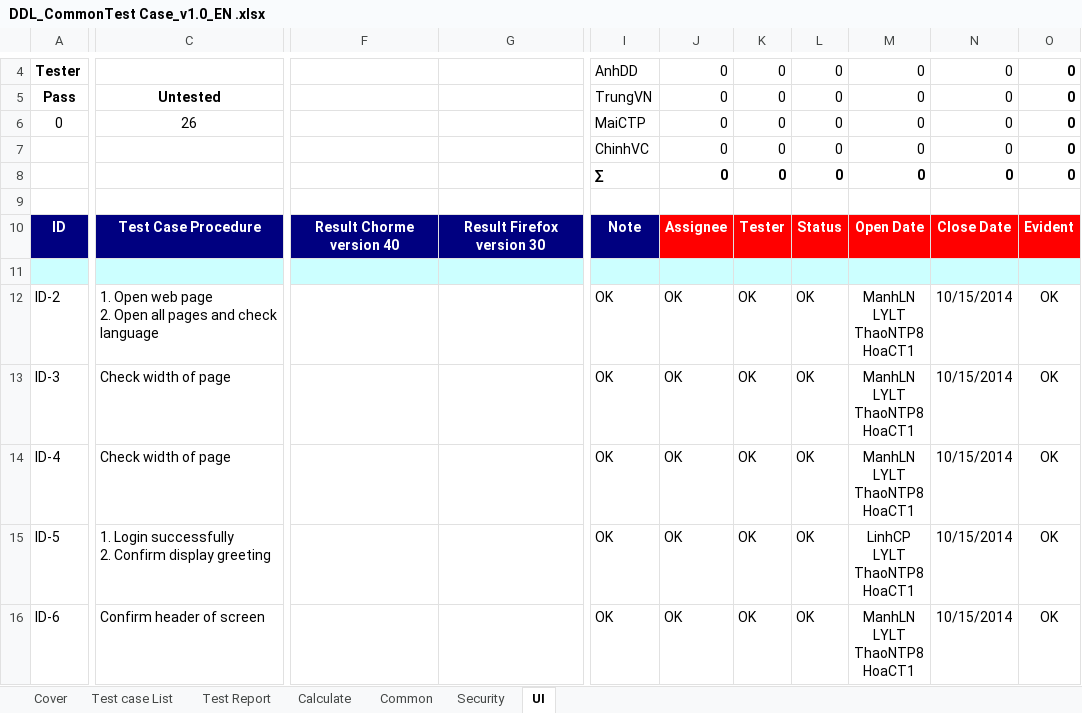
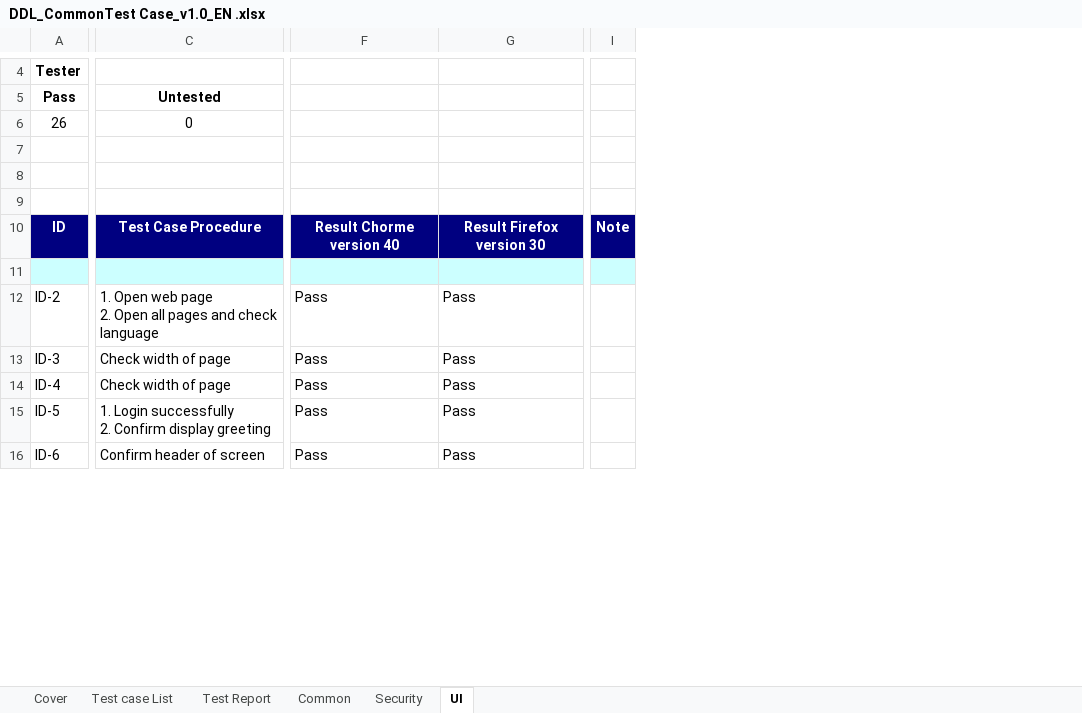
Before and after one commit to sangnvus/2015FALLJS01, an Excel workbook: WIP/Documents/Report 5/Test Result/DDL_CommonTest Case_v1.0_EN .xlsx, sheet UI, drawn as a sheet; only a part is shown, gaps mark what is left out; values as stored, in another font and other column widths than the file's, no borders; removed rows and columns are numbered as before the commit, all else as after; rows hold the shown columns only; ↵ is a line break in a cell; the diff covers the shown part only; the diff names each change by its address in the sheet, - before the commit and + after, or states it on an @@ line.

```diff
--- a/WIP/Documents/Report 5/Test Result/DDL_CommonTest Case_v1.0_EN .xlsx (sheet UI)
+++ b/WIP/Documents/Report 5/Test Result/DDL_CommonTest Case_v1.0_EN .xlsx (sheet UI)
-sheet tab: Calculate
-column F, row 10: Result Chorme version 40
-column G, row 10: Result Firefox version 30
+column F, rows 10-16: Result Chorme version 40 |  | Pass | Pass | Pass | Pass | Pass
+column G, rows 10-16: Result Firefox version 30 |  | Pass | Pass | Pass | Pass | Pass
-column I (TrungVN), row 4: AnhDD; rows 6-16: MaiCTP | ChinhVC | ∑ |  | Note |  | OK | OK | OK | OK | OK
@@ column J (0) hidden, row 4: 0; rows 6-16: 0 | 0 | 0 |  | Assignee |  | OK | OK | OK | OK | OK @@
-column K (0), row 4: 0; rows 6-16: 0 | 0 | 0 |  | Tester |  | OK | OK | OK | OK | OK
-column L (0), row 4: 0; rows 6-16: 0 | 0 | 0 |  | Status |  | OK | OK | OK | OK | OK
-column M (0), row 4: 0; rows 6-16: 0 | 0 | 0 |  | Open Date |  | ManhLN ↵ LYLT ↵ ThaoNTP8 ↵ HoaCT1 | ManhLN ↵ LYLT ↵ ThaoNTP8 ↵ HoaCT1 | ManhLN ↵ LYLT ↵ ThaoNTP8 ↵ HoaCT1 | LinhCP ↵ LYLT ↵ ThaoNTP8 ↵ HoaCT1 | ManhLN ↵ LYLT ↵ ThaoNTP8 ↵ HoaCT1
-column N (0), row 4: 0; rows 6-16: 0 | 0 | 0 |  | Close Date |  | 10/15/2014 | 10/15/2014 | 10/15/2014 | 10/15/2014 | 10/15/2014
-column O (0), row 4: 0; rows 6-16: 0 | 0 | 0 |  | Evident |  | OK | OK | OK | OK | OK
+column I, row 10: Note
-A6 (Pass): 0
+A6 (Pass): 26
-C6 (Untested): 26
+C6 (Untested): 0
-row 7:  |  |  |  | ChinhVC | 0 | 0 | 0 | 0 | 0 | 0
+row 7: (empty)
-row 8:  |  |  |  | ∑ | 0 | 0 | 0 | 0 | 0 | 0
+row 8: (empty)
```
Also changed, not shown: 1 removed column and 1 edited cell elsewhere in this sheet, sheet Common, sheet Security, sheet Test Report, formulas that keep their value, WIP/Documents/Report 5/DDL_Quality Report_1.0_EN.xlsx, WIP/Documents/Report 5/DDL_Test Report_v1.1_EN.xlsx, 6 other files.
